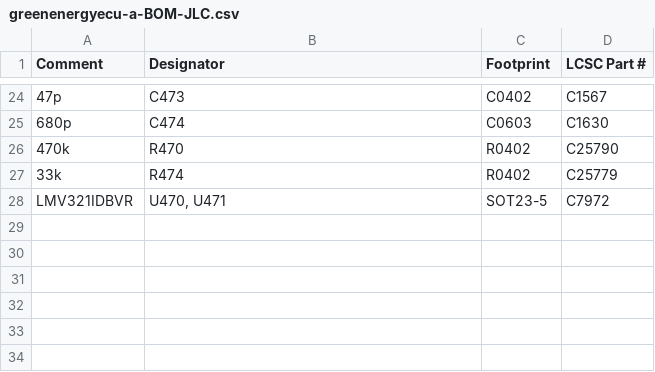
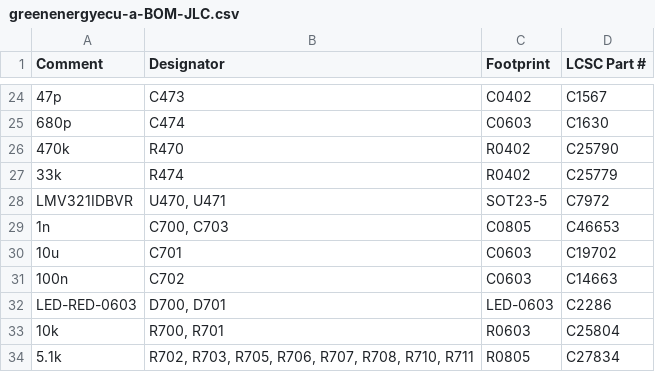
Before and after one commit to greenenergyperu1973/hellen-example, a CSV file: boards/greenenergyecu-a/board/greenenergyecu-a-BOM-JLC.csv, drawn as a sheet; only a part is shown, gaps mark what is left out; the diff names each change by its address in the sheet, - before the commit and + after, or states it on an @@ line.

```diff
--- a/boards/greenenergyecu-a/board/greenenergyecu-a-BOM-JLC.csv
+++ b/boards/greenenergyecu-a/board/greenenergyecu-a-BOM-JLC.csv
+row 29: 1n | C700, C703 | C0805 | C46653
+row 30: 10u | C701 | C0603 | C19702
+row 31: 100n | C702 | C0603 | C14663
+row 32: LED-RED-0603 | D700, D701 | LED-0603 | C2286
+row 33: 10k | R700, R701 | R0603 | C25804
+row 34: 5.1k | R702, R703, R705, R706, R707, R708, R710, R711 | R0805 | C27834
```
Also changed, not shown: boards/greenenergyecu-a/board/greenenergyecu-a-CPL.csv, boards/greenenergyecu-a/board/misc/greenenergyecu-a-BOM.csv, 36 other files.
